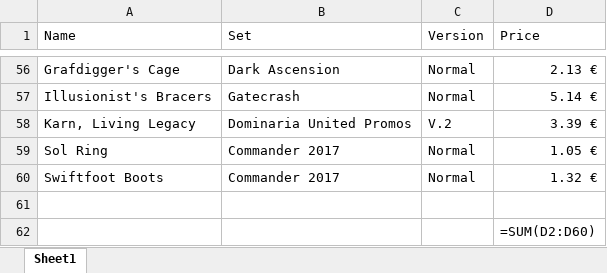
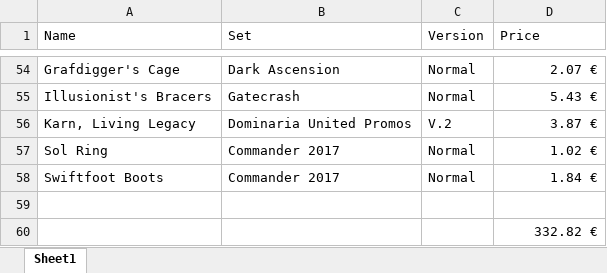
Before and after one commit to Vimor123/mtg-card-price-updater, an Excel workbook: album.xlsx, sheet Sheet1, drawn as a sheet; only a part is shown, gaps mark what is left out; values as stored, in another font and other column widths than the file's, no borders; formulas without a stored value are shown as written; addresses are those after the commit; the diff covers the shown part only; the diff names each change by its address in the sheet, - before the commit and + after, or states it on an @@ line.

```diff
--- a/album.xlsx (sheet Sheet1)
+++ b/album.xlsx (sheet Sheet1)
-D54 (Price): 2.13 €
+D54 (Price): 2.07 €
-D55 (Price): 5.14 €
+D55 (Price): 5.43 €
-D56 (Price): 3.39 €
+D56 (Price): 3.87 €
-D57 (Price): 1.05 €
+D57 (Price): 1.02 €
-D58 (Price): 1.32 €
+D58 (Price): 1.84 €
-D60 (Price): =SUM(D2:D60)
+D60 (Price): 332.82 €
```
Also changed, not shown: 2 removed rows and 50 edited cells elsewhere in this sheet.
